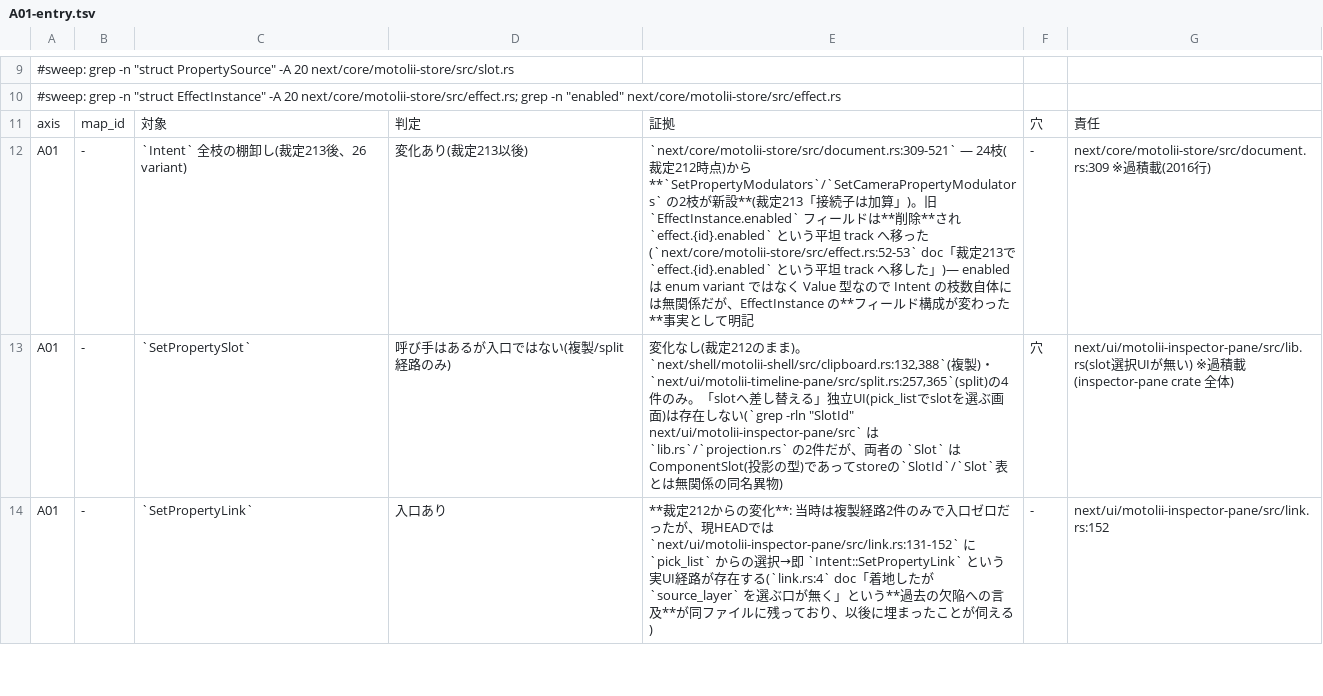
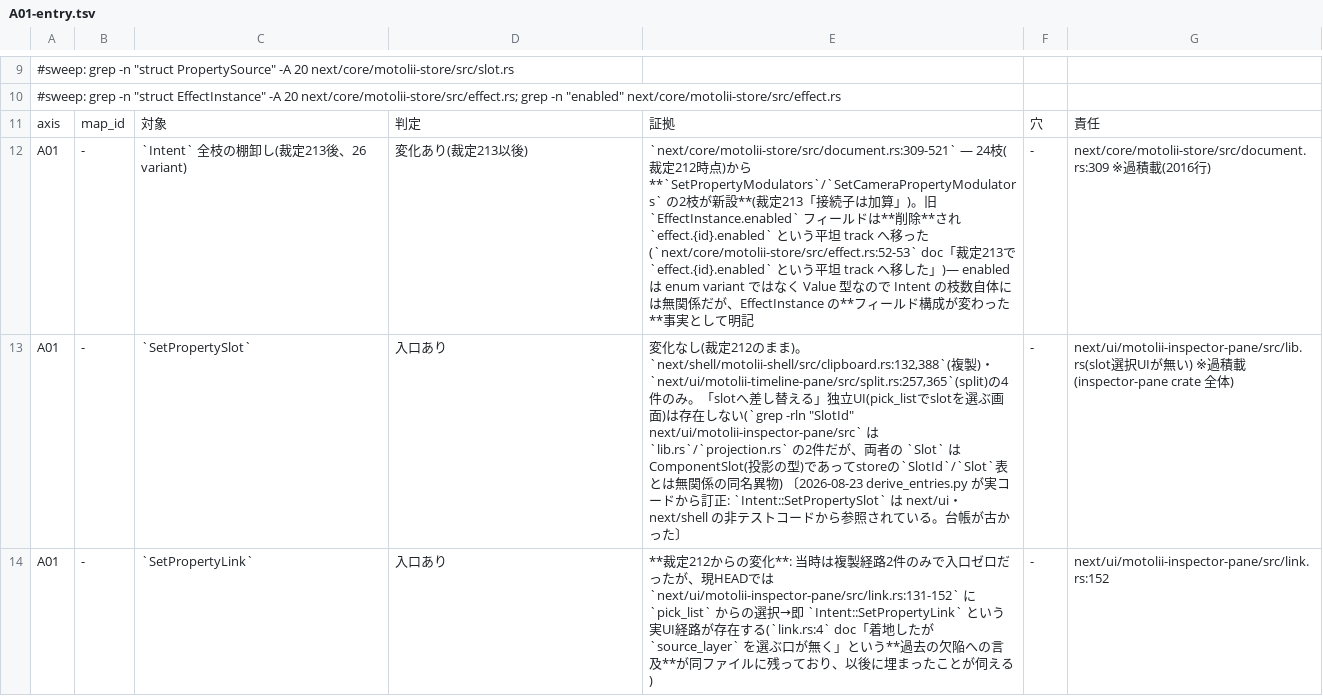
Before and after one commit to oshikaidesu/Motolii, a TSV file: next/reference/axis/A01-entry.tsv, drawn as a sheet; only a part is shown, gaps mark what is left out; the diff covers the shown part only.

```diff
--- a/next/reference/axis/A01-entry.tsv
+++ b/next/reference/axis/A01-entry.tsv
@@ -12,3 +12,3 @@ axis	map_id	対象	判定	証拠	穴	責任
 A01	-	`Intent` 全枝の棚卸し(裁定213後、26 variant)	変化あり(裁定213以後)	`next/core/motolii-store/src/document.rs:309-521` — 24枝(裁定212時点)から **`SetPropertyModulators`/`SetCameraPropertyModulators` の2枝が新設**(裁定213「接続子は加算」)。旧 `EffectInstance.enabled` フィールドは**削除**され `effect.{id}.enabled` という平坦 track へ移った(`next/core/motolii-store/src/effect.rs:52-53` doc「裁定213で `effect.{id}.enabled` という平坦 track へ移した」)— enabled は enum variant ではなく Value 型なので Intent の枝数自体には無関係だが、EffectInstance の**フィールド構成が変わった**事実として明記	-	next/core/motolii-store/src/document.rs:309 ※過積載(2016行)
-A01	-	`SetPropertySlot`	呼び手はあるが入口ではない(複製/split経路のみ)	変化なし(裁定212のまま)。`next/shell/motolii-shell/src/clipboard.rs:132,388`(複製)・`next/ui/motolii-timeline-pane/src/split.rs:257,365`(split)の4件のみ。「slotへ差し替える」独立UI(pick_listでslotを選ぶ画面)は存在しない(`grep -rln "SlotId" next/ui/motolii-inspector-pane/src` は `lib.rs`/`projection.rs` の2件だが、両者の `Slot` はComponentSlot(投影の型)であってstoreの`SlotId`/`Slot`表とは無関係の同名異物)	穴	next/ui/motolii-inspector-pane/src/lib.rs(slot選択UIが無い) ※過積載(inspector-pane crate 全体)
+A01	-	`SetPropertySlot`	入口あり	変化なし(裁定212のまま)。`next/shell/motolii-shell/src/clipboard.rs:132,388`(複製)・`next/ui/motolii-timeline-pane/src/split.rs:257,365`(split)の4件のみ。「slotへ差し替える」独立UI(pick_listでslotを選ぶ画面)は存在しない(`grep -rln "SlotId" next/ui/motolii-inspector-pane/src` は `lib.rs`/`projection.rs` の2件だが、両者の `Slot` はComponentSlot(投影の型)であってstoreの`SlotId`/`Slot`表とは無関係の同名異物) 〔2026-08-23 derive_entries.py が実コードから訂正: `Intent::SetPropertySlot` は next/ui・next/shell の非テストコードから参照されている。台帳が古かった〕	-	next/ui/motolii-inspector-pane/src/lib.rs(slot選択UIが無い) ※過積載(inspector-pane crate 全体)
 A01	-	`SetPropertyLink`	入口あり	**裁定212からの変化**: 当時は複製経路2件のみで入口ゼロだったが、現HEADでは `next/ui/motolii-inspector-pane/src/link.rs:131-152` に `pick_list` からの選択→即 `Intent::SetPropertyLink` という実UI経路が存在する(`link.rs:4` doc「着地したが `source_layer` を選ぶ口が無く」という**過去の欠陥への言及**が同ファイルに残っており、以後に埋まったことが伺える)	-	next/ui/motolii-inspector-pane/src/link.rs:152
```
Also changed, not shown: 6 edited cells elsewhere in this file, next/reference/generated/worklist.tsv, 5 other files.
